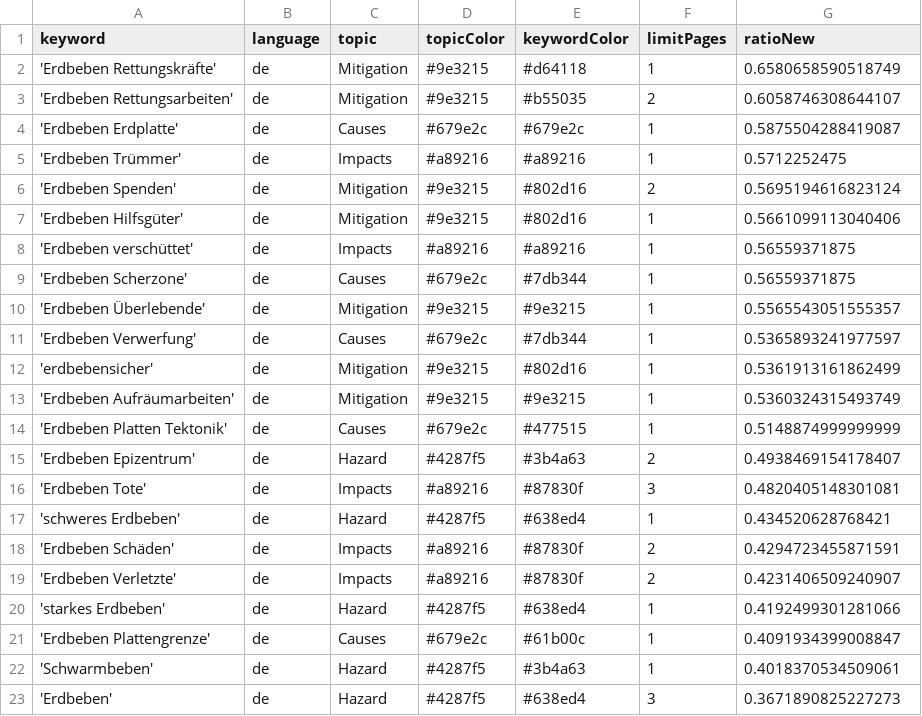
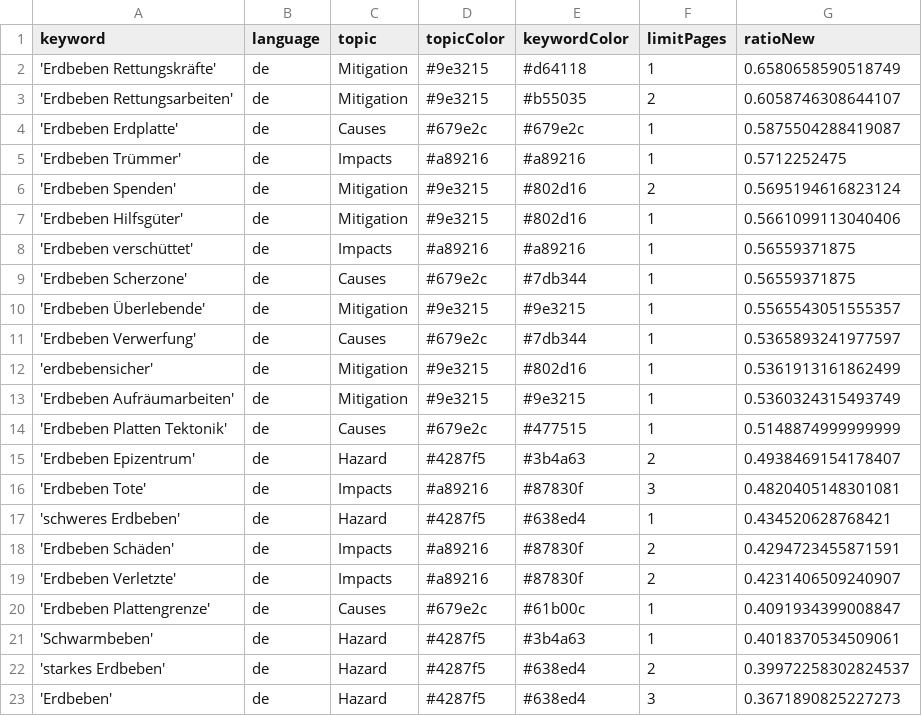
Before and after one commit to MarcoL95-news/winterIsComing, a CSV file: keywords.csv, drawn as a sheet; removed rows and columns are numbered as before the commit, all else as after; the diff names each change by its address in the sheet, - before the commit and + after, or states it on an @@ line.

```diff
--- a/keywords.csv
+++ b/keywords.csv
-row 20: 'starkes Erdbeben' | de | Hazard | #4287f5 | #638ed4 | 1 | 0.4192499301281066
+row 22: 'starkes Erdbeben' | de | Hazard | #4287f5 | #638ed4 | 2 | 0.39972258302824537
```
Also changed, not shown: csv/news_2025_01.csv.
